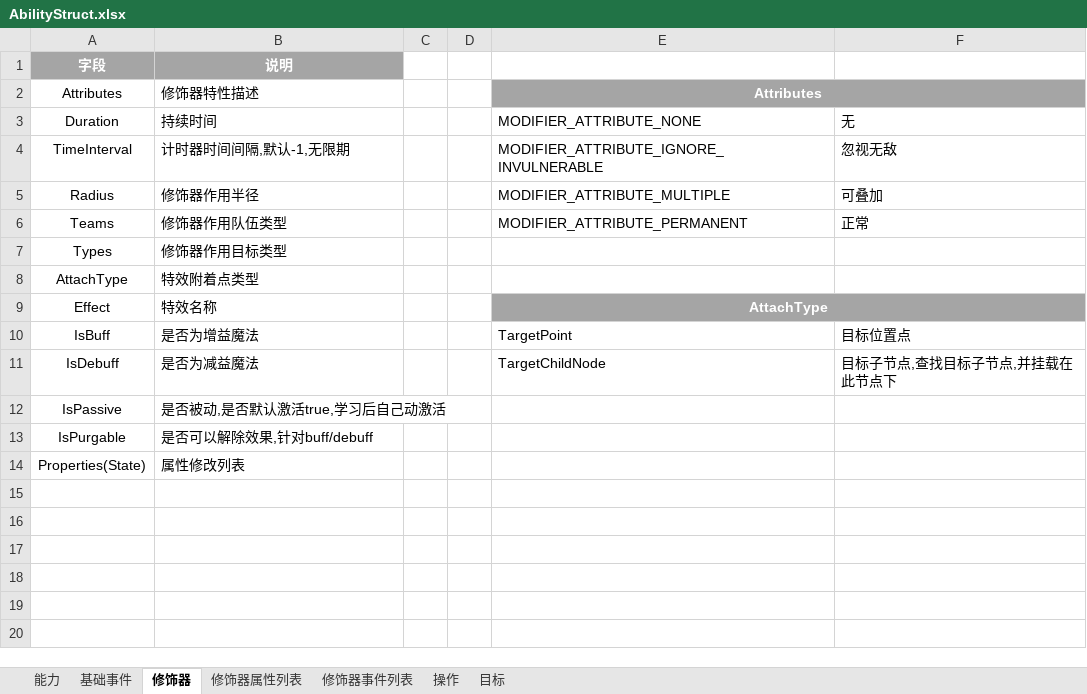
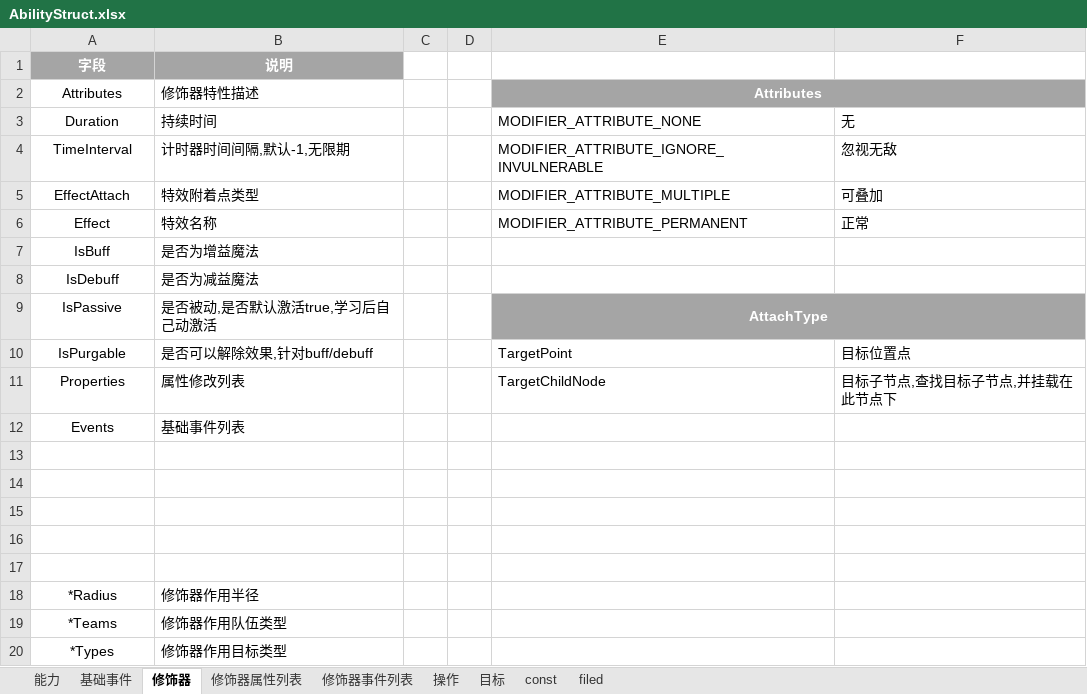
Before and after one commit to Hengle/X-lua, an Excel workbook: AbilityStruct.xlsx, sheet 修饰器, drawn as a sheet; values as stored, in another font and other column widths than the file's, no borders; removed rows and columns are numbered as before the commit, all else as after; the diff names each change by its address in the sheet, - before the commit and + after, or states it on an @@ line.

```diff
--- a/AbilityStruct.xlsx (sheet 修饰器)
+++ b/AbilityStruct.xlsx (sheet 修饰器)
+sheet tab: const
+sheet tab: filed
-A5: Radius
+A5: EffectAttach
-B5: 修饰器作用半径
+B5: 特效附着点类型
-row 6: Teams | 修饰器作用队伍类型 |  |  | MODIFIER_ATTRIBUTE_PERMANENT | 正常
-row 7: Types | 修饰器作用目标类型
-row 8: AttachType | 特效附着点类型
-E6: AttachType
+E6: MODIFIER_ATTRIBUTE_PERMANENT
-E6:F6 fill: #A5A5A5
+E6:F6 fill: none
@@ E6 bold: on → off, text colour: #FFFFFF → black, alignment: center → left @@
-E9:F9 merged
-F6: (empty)
+F6: 正常
-E7: TargetPoint
+E7: (empty)
-F7: 目标位置点
+F7: (empty)
-E8: TargetChildNode
+E8: (empty)
-F8: 目标子节点,查找目标子节点,并挂载在此节点下
+F8: (empty)
-E9: (empty)
+E9: AttachType
-E9:F9 fill: none
+E9:F9 fill: #A5A5A5
+E9:F9 merged
-E10: (empty)
+E10: TargetPoint
-F10: (empty)
+F10: 目标位置点
+row 11: Properties | 属性修改列表 |  |  | TargetChildNode | 目标子节点,查找目标子节点,并挂载在此节点下
+row 12: Events | 基础事件列表
-row 13: Properties(State) | 属性修改列表
+row 13: (empty)
+row 14: (empty)
+row 15: (empty)
+row 16: (empty)
+row 17: (empty)
+row 18: *Radius | 修饰器作用半径
+row 19: *Teams | 修饰器作用队伍类型
+row 20: *Types | 修饰器作用目标类型
```
Also changed, not shown: sheet 修饰器事件列表, sheet 能力, sheet 操作, sheet 修饰器属性列表, 5 other files.
